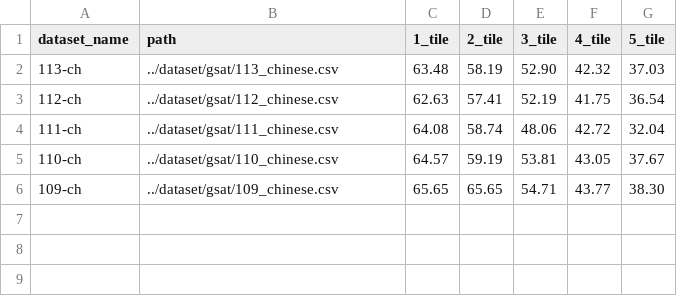
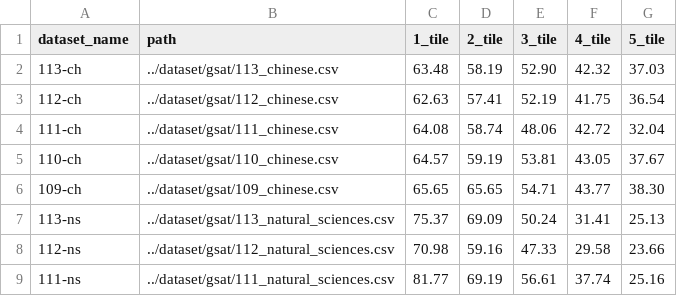
Before and after one commit to namwoam/dl-final, a CSV file: llm/full-dataset-info.csv, drawn as a sheet; the diff names each change by its address in the sheet, - before the commit and + after, or states it on an @@ line.

```diff
--- a/llm/full-dataset-info.csv
+++ b/llm/full-dataset-info.csv
+row 7: 113-ns | ../dataset/gsat/113_natural_sciences.csv | 75.37 | 69.09 | 50.24 | 31.41 | 25.13
+row 8: 112-ns | ../dataset/gsat/112_natural_sciences.csv | 70.98 | 59.16 | 47.33 | 29.58 | 23.66
+row 9: 111-ns | ../dataset/gsat/111_natural_sciences.csv | 81.77 | 69.19 | 56.61 | 37.74 | 25.16
```
Also changed, not shown: 46 other files.
